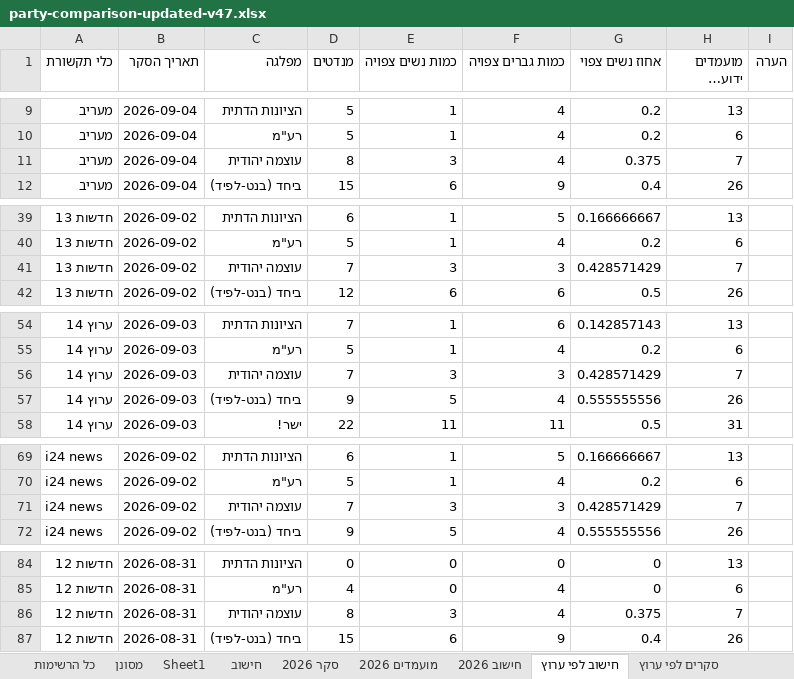
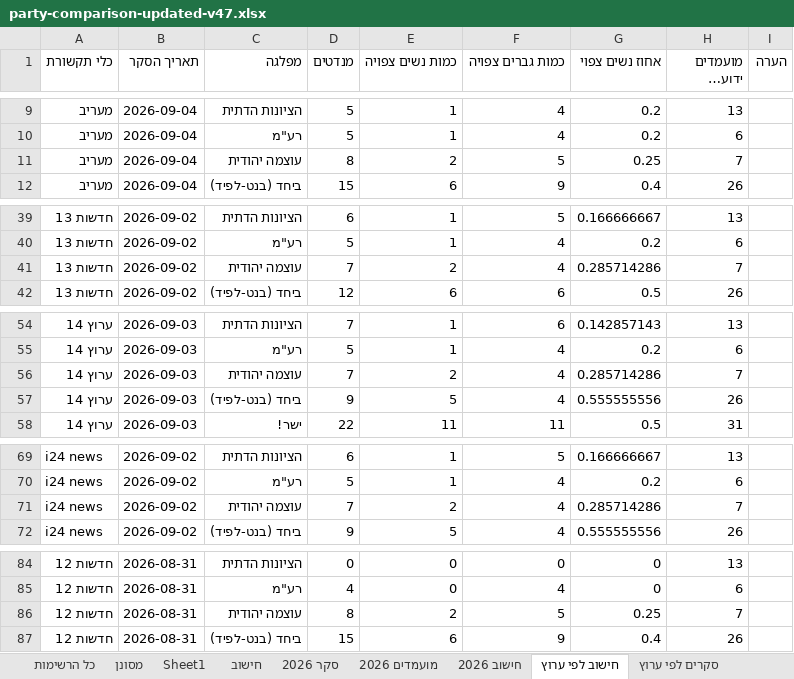
Before and after one commit to 5050gender/party-comparison, an Excel workbook: party-comparison-updated-v47.xlsx, sheet חישוב לפי ערוץ, drawn as a sheet; only a part is shown, gaps mark what is left out; long unchanged cells end in …; values as stored, in another font and other column widths than the file's, no borders; the diff covers the shown part only; the diff names each change by its address in the sheet, - before the commit and + after, or states it on an @@ line.

```diff
--- a/party-comparison-updated-v47.xlsx (sheet חישוב לפי ערוץ)
+++ b/party-comparison-updated-v47.xlsx (sheet חישוב לפי ערוץ)
-E11 (כמות נשים צפויה): 3
+E11 (כמות נשים צפויה): 2
-F11 (כמות גברים צפויה): 4
+F11 (כמות גברים צפויה): 5
-G11 (אחוז נשים צפוי): 0.375
+G11 (אחוז נשים צפוי): 0.25
-E41 (כמות נשים צפויה): 3
+E41 (כמות נשים צפויה): 2
-F41 (כמות גברים צפויה): 3
+F41 (כמות גברים צפויה): 4
-G41 (אחוז נשים צפוי): 0.428571429
+G41 (אחוז נשים צפוי): 0.285714286
-E56 (כמות נשים צפויה): 3
+E56 (כמות נשים צפויה): 2
-F56 (כמות גברים צפויה): 3
+F56 (כמות גברים צפויה): 4
-G56 (אחוז נשים צפוי): 0.428571429
+G56 (אחוז נשים צפוי): 0.285714286
-E71 (כמות נשים צפויה): 3
+E71 (כמות נשים צפויה): 2
-F71 (כמות גברים צפויה): 3
+F71 (כמות גברים צפויה): 4
-G71 (אחוז נשים צפוי): 0.428571429
+G71 (אחוז נשים צפוי): 0.285714286
-E86 (כמות נשים צפויה): 3
+E86 (כמות נשים צפויה): 2
-F86 (כמות גברים צפויה): 4
+F86 (כמות גברים צפויה): 5
-G86 (אחוז נשים צפוי): 0.375
+G86 (אחוז נשים צפוי): 0.25
```
Also changed, not shown: 12 edited cells elsewhere in this sheet, sheet חישוב 2026, sheet מועמדים 2026, 1 other file.
